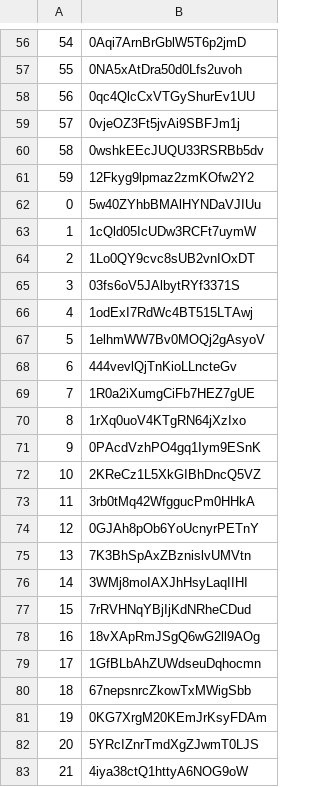
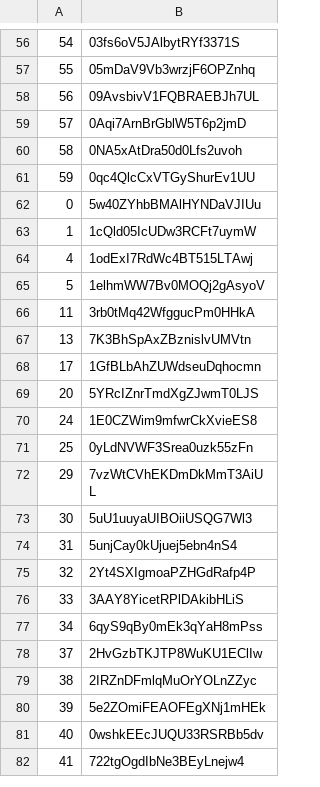
Before and after one commit to sgunnell/SpotifyPlaylists, a CSV file: spotify_data/top_tracks.csv, drawn as a sheet; only a part is shown, gaps mark what is left out; the shorter side is filled out with more unchanged rows; the diff covers the shown part only.

```diff
--- a/spotify_data/top_tracks.csv
+++ b/spotify_data/top_tracks.csv
@@ -56,28 +56,14 @@
-54,0Aqi7ArnBrGblW5T6p2jmD
-55,0NA5xAtDra50d0Lfs2uvoh
-56,0qc4QlcCxVTGyShurEv1UU
-57,0vjeOZ3Ft5jvAi9SBFJm1j
-58,0wshkEEcJUQU33RSRBb5dv
-59,12Fkyg9lpmaz2zmKOfw2Y2
+54,03fs6oV5JAlbytRYf3371S
+55,05mDaV9Vb3wrzjF6OPZnhq
+56,09AvsbivV1FQBRAEBJh7UL
+57,0Aqi7ArnBrGblW5T6p2jmD
+58,0NA5xAtDra50d0Lfs2uvoh
+59,0qc4QlcCxVTGyShurEv1UU
 0,5w40ZYhbBMAlHYNDaVJIUu
 1,1cQld05IcUDw3RCFt7uymW
-2,1Lo0QY9cvc8sUB2vnIOxDT
-3,03fs6oV5JAlbytRYf3371S
 4,1odExI7RdWc4BT515LTAwj
 5,1elhmWW7Bv0MOQj2gAsyoV
-6,444vevlQjTnKioLLncteGv
-7,1R0a2iXumgCiFb7HEZ7gUE
-8,1rXq0uoV4KTgRN64jXzIxo
-9,0PAcdVzhPO4gq1Iym9ESnK
-10,2KReCz1L5XkGIBhDncQ5VZ
 11,3rb0tMq42WfggucPm0HHkA
-12,0GJAh8pOb6YoUcnyrPETnY
 13,7K3BhSpAxZBznislvUMVtn
-14,3WMj8moIAXJhHsyLaqIIHI
-15,7rRVHNqYBjIjKdNRheCDud
-16,18vXApRmJSgQ6wG2ll9AOg
 17,1GfBLbAhZUWdseuDqhocmn
-18,67nepsnrcZkowTxMWigSbb
-19,0KG7XrgM20KEmJrKsyFDAm
 20,5YRcIZnrTmdXgZJwmT0LJS
-21,4iya38ctQ1httyA6NOG9oW
```
Also changed, not shown: 35 removed rows and 34 edited cells elsewhere in this file, 4 other files.
